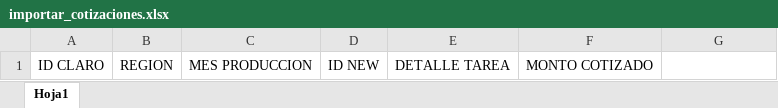
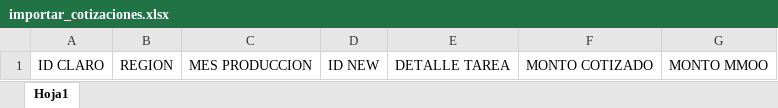
Before and after one commit to luisgil43/App-GZ, an Excel workbook: static/importar_cotizaciones.xlsx, sheet Hoja1, drawn as a sheet; values as stored, in another font and other column widths than the file's, no borders; the diff names each change by its address in the sheet, - before the commit and + after, or states it on an @@ line.

Commit message:
Actualizacion de nombre y cerrar sesion y agregar campo de MMOO

```diff
--- a/static/importar_cotizaciones.xlsx (sheet Hoja1)
+++ b/static/importar_cotizaciones.xlsx (sheet Hoja1)
-G1: (empty)
+G1: MONTO MMOO
```
Also changed, not shown: 6 other files.
